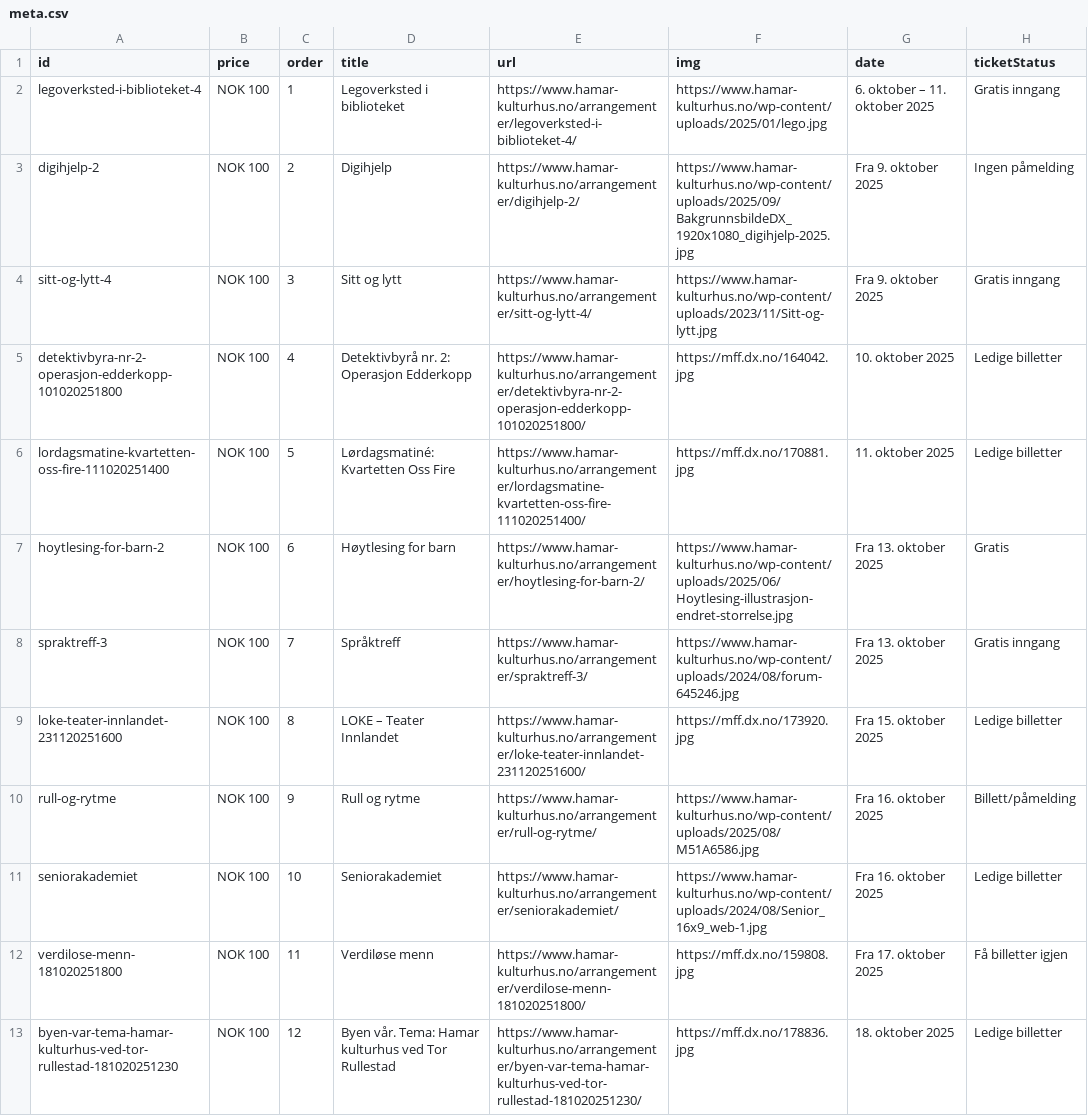
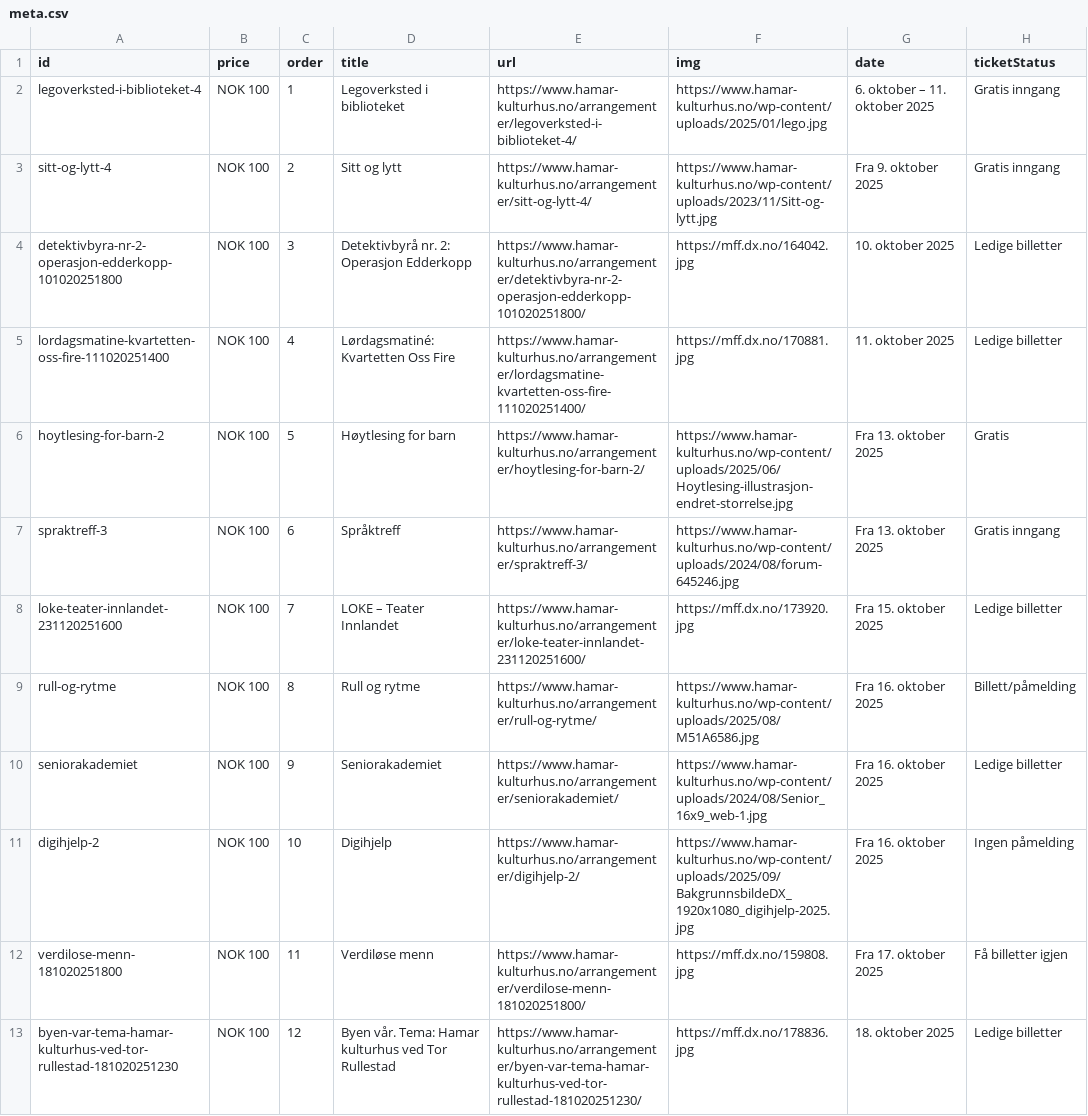
Before and after one commit to opmthomassen/hamar, a CSV file: meta.csv, drawn as a sheet; only a part is shown.

```diff
--- a/meta.csv
+++ b/meta.csv
@@ -2,11 +2,11 @@ id,price,order,title,url,img,date,ticketStatus
 legoverksted-i-biblioteket-4,NOK 100,1,Legoverksted i biblioteket,https://www.hamar-kulturhus.no/arrangementer/legoverksted-i-biblioteket-4/,https://www.hamar-kulturhus.no/wp-content/uploads/2025/01/lego.jpg,6. oktober – 11. oktober 2025,Gratis inngang
-digihjelp-2,NOK 100,2,Digihjelp,https://www.hamar-kulturhus.no/arrangementer/digihjelp-2/,https://www.hamar-kulturhus.no/wp-content/uploads/2025/09/BakgrunnsbildeDX_1920x1080_digihjelp-2025.jpg,Fra 9. oktober 2025,Ingen påmelding
-sitt-og-lytt-4,NOK 100,3,Sitt og lytt,https://www.hamar-kulturhus.no/arrangementer/sitt-og-lytt-4/,https://www.hamar-kulturhus.no/wp-content/uploads/2023/11/Sitt-og-lytt.jpg,Fra 9. oktober 2025,Gratis inngang
-detektivbyra-nr-2-operasjon-edderkopp-101020251800,NOK 100,4,Detektivbyrå nr. 2: Operasjon Edderkopp,https://www.hamar-kulturhus.no/arrangementer/detektivbyra-nr-2-operasjon-edderkopp-101020251800/,https://mff.dx.no/164042.jpg,10. oktober 2025,Ledige billetter
-lordagsmatine-kvartetten-oss-fire-111020251400,NOK 100,5,Lørdagsmatiné: Kvartetten Oss Fire,https://www.hamar-kulturhus.no/arrangementer/lordagsmatine-kvartetten-oss-fire-111020251400/,https://mff.dx.no/170881.jpg,11. oktober 2025,Ledige billetter
-hoytlesing-for-barn-2,NOK 100,6,Høytlesing for barn,https://www.hamar-kulturhus.no/arrangementer/hoytlesing-for-barn-2/,https://www.hamar-kulturhus.no/wp-content/uploads/2025/06/Hoytlesing-illustrasjon-endret-storrelse.jpg,Fra 13. oktober 2025,Gratis
-spraktreff-3,NOK 100,7,Språktreff,https://www.hamar-kulturhus.no/arrangementer/spraktreff-3/,https://www.hamar-kulturhus.no/wp-content/uploads/2024/08/forum-645246.jpg,Fra 13. oktober 2025,Gratis inngang
-loke-teater-innlandet-231120251600,NOK 100,8,LOKE – Teater Innlandet,https://www.hamar-kulturhus.no/arrangementer/loke-teater-innlandet-231120251600/,https://mff.dx.no/173920.jpg,Fra 15. oktober 2025,Ledige billetter
-rull-og-rytme,NOK 100,9,Rull og rytme,https://www.hamar-kulturhus.no/arrangementer/rull-og-rytme/,https://www.hamar-kulturhus.no/wp-content/uploads/2025/08/M51A6586.jpg,Fra 16. oktober 2025,Billett/påmelding
-seniorakademiet,NOK 100,10,Seniorakademiet,https://www.hamar-kulturhus.no/arrangementer/seniorakademiet/,https://www.hamar-kulturhus.no/wp-content/uploads/2024/08/Senior_16x9_web-1.jpg,Fra 16. oktober 2025,Ledige billetter
+sitt-og-lytt-4,NOK 100,2,Sitt og lytt,https://www.hamar-kulturhus.no/arrangementer/sitt-og-lytt-4/,https://www.hamar-kulturhus.no/wp-content/uploads/2023/11/Sitt-og-lytt.jpg,Fra 9. oktober 2025,Gratis inngang
+detektivbyra-nr-2-operasjon-edderkopp-101020251800,NOK 100,3,Detektivbyrå nr. 2: Operasjon Edderkopp,https://www.hamar-kulturhus.no/arrangementer/detektivbyra-nr-2-operasjon-edderkopp-101020251800/,https://mff.dx.no/164042.jpg,10. oktober 2025,Ledige billetter
+lordagsmatine-kvartetten-oss-fire-111020251400,NOK 100,4,Lørdagsmatiné: Kvartetten Oss Fire,https://www.hamar-kulturhus.no/arrangementer/lordagsmatine-kvartetten-oss-fire-111020251400/,https://mff.dx.no/170881.jpg,11. oktober 2025,Ledige billetter
+hoytlesing-for-barn-2,NOK 100,5,Høytlesing for barn,https://www.hamar-kulturhus.no/arrangementer/hoytlesing-for-barn-2/,https://www.hamar-kulturhus.no/wp-content/uploads/2025/06/Hoytlesing-illustrasjon-endret-storrelse.jpg,Fra 13. oktober 2025,Gratis
+spraktreff-3,NOK 100,6,Språktreff,https://www.hamar-kulturhus.no/arrangementer/spraktreff-3/,https://www.hamar-kulturhus.no/wp-content/uploads/2024/08/forum-645246.jpg,Fra 13. oktober 2025,Gratis inngang
+loke-teater-innlandet-231120251600,NOK 100,7,LOKE – Teater Innlandet,https://www.hamar-kulturhus.no/arrangementer/loke-teater-innlandet-231120251600/,https://mff.dx.no/173920.jpg,Fra 15. oktober 2025,Ledige billetter
+rull-og-rytme,NOK 100,8,Rull og rytme,https://www.hamar-kulturhus.no/arrangementer/rull-og-rytme/,https://www.hamar-kulturhus.no/wp-content/uploads/2025/08/M51A6586.jpg,Fra 16. oktober 2025,Billett/påmelding
+seniorakademiet,NOK 100,9,Seniorakademiet,https://www.hamar-kulturhus.no/arrangementer/seniorakademiet/,https://www.hamar-kulturhus.no/wp-content/uploads/2024/08/Senior_16x9_web-1.jpg,Fra 16. oktober 2025,Ledige billetter
+digihjelp-2,NOK 100,10,Digihjelp,https://www.hamar-kulturhus.no/arrangementer/digihjelp-2/,https://www.hamar-kulturhus.no/wp-content/uploads/2025/09/BakgrunnsbildeDX_1920x1080_digihjelp-2025.jpg,Fra 16. oktober 2025,Ingen påmelding
 verdilose-menn-181020251800,NOK 100,11,Verdiløse menn,https://www.hamar-kulturhus.no/arrangementer/verdilose-menn-181020251800/,https://mff.dx.no/159808.jpg,Fra 17. oktober 2025,Få billetter igjen
```
Also changed, not shown: google.csv.
